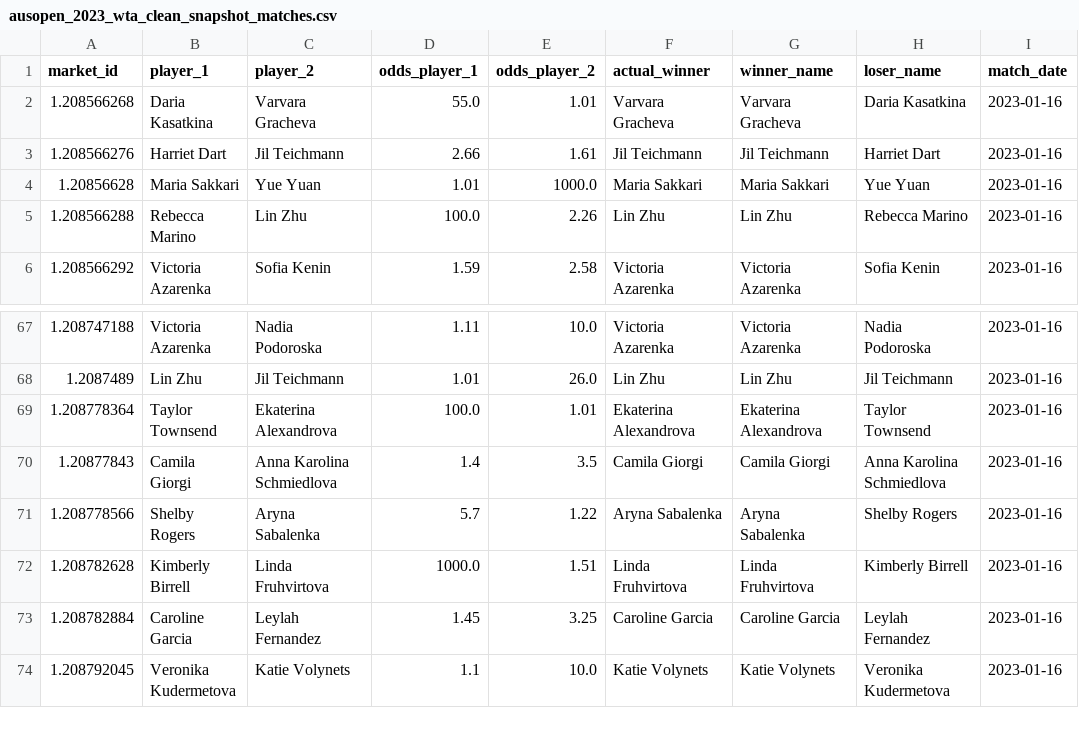
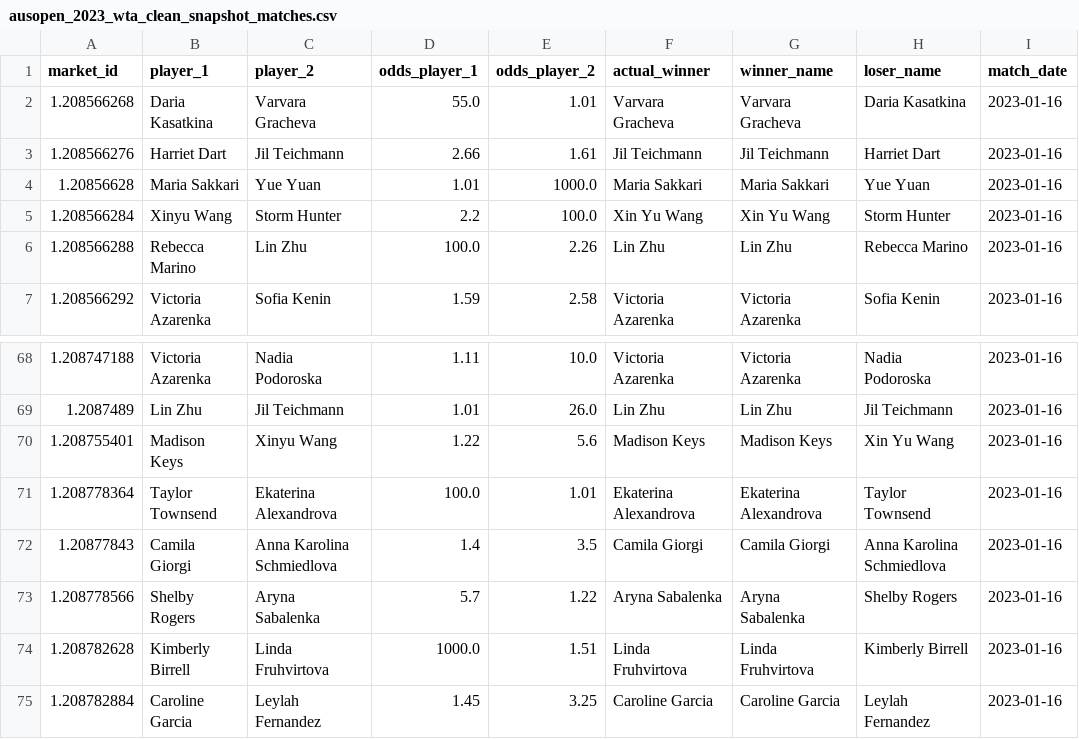
Before and after one commit to iincincible/P1v2, a CSV file: data/processed/ausopen_2023_wta_clean_snapshot_matches.csv, drawn as a sheet; only a part is shown, gaps mark what is left out; the shorter side is filled out with more unchanged rows; the diff names each change by its address in the sheet, - before the commit and + after, or states it on an @@ line.

```diff
--- a/data/processed/ausopen_2023_wta_clean_snapshot_matches.csv
+++ b/data/processed/ausopen_2023_wta_clean_snapshot_matches.csv
+row 5: 1.208566284 | Xinyu Wang | Storm Hunter | 2.2 | 100.0 | Xin Yu Wang | Xin Yu Wang | Storm Hunter | 2023-01-16
+row 70: 1.208755401 | Madison Keys | Xinyu Wang | 1.22 | 5.6 | Madison Keys | Madison Keys | Xin Yu Wang | 2023-01-16
```
Also changed, not shown: data/processed/indianwells_2023_atp_clean_snapshot_matches.csv, data/processed/usopen_2023_wta_clean_snapshot_matches.csv, 30 other files.
